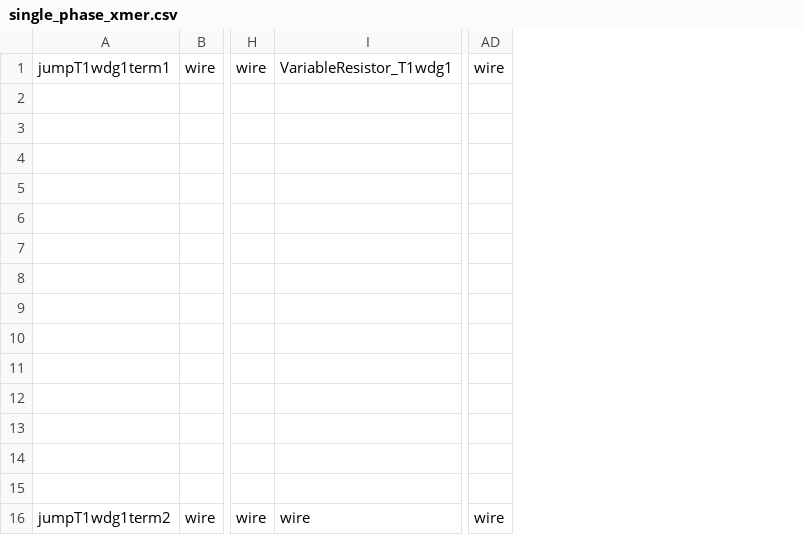
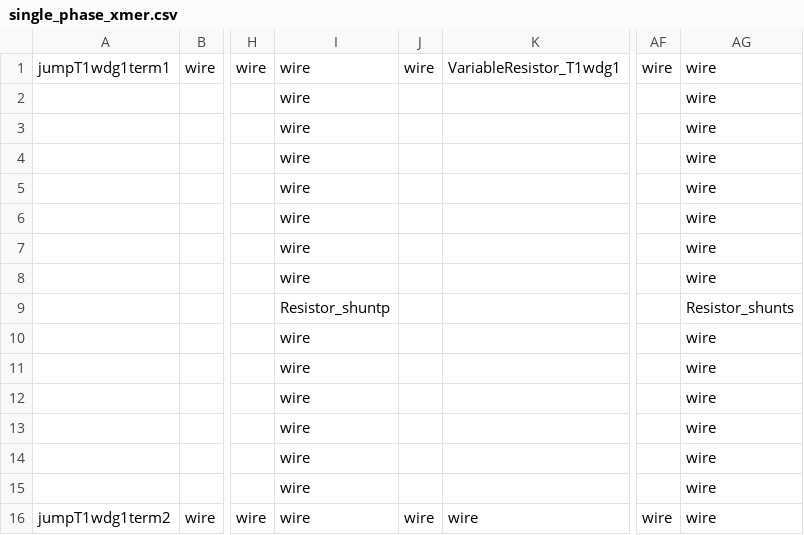
Before and after one commit to madmax3000/ice, a CSV file: single_phase_xmer.csv, drawn as a sheet; only a part is shown, gaps mark what is left out; the diff names each change by its address in the sheet, - before the commit and + after, or states it on an @@ line.

```diff
--- a/single_phase_xmer.csv
+++ b/single_phase_xmer.csv
+column I, rows 1-16: wire | wire | wire | wire | wire | wire | wire | wire | Resistor_shuntp | wire | wire | wire | wire | wire | wire | wire
+column J, rows 1-16: wire |  |  |  |  |  |  |  |  |  |  |  |  |  |  | wire
+column AG, rows 1-16: wire | wire | wire | wire | wire | wire | wire | wire | Resistor_shunts | wire | wire | wire | wire | wire | wire | wire
```
Also changed, not shown: inv1_lc_params.csv, secondary_load_params.csv, 5 other files.
